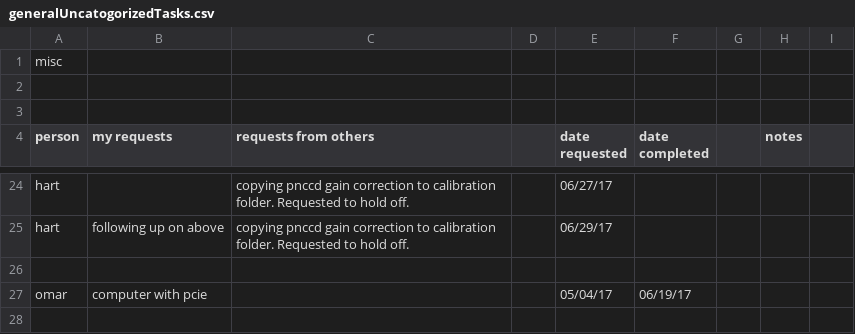
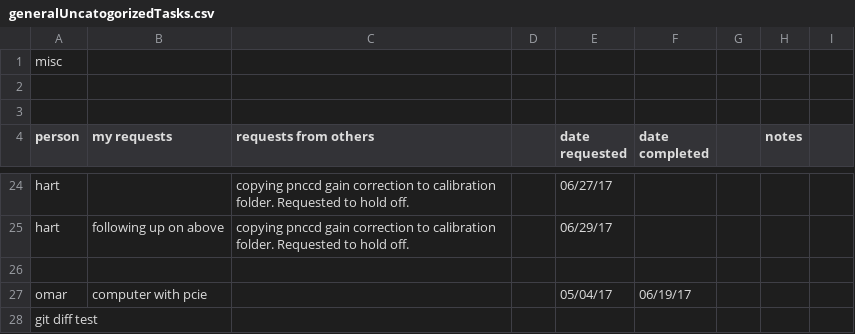
Before and after one commit to sioan/softXRayDataAndControls, a CSV file: taskManagement/generalUncatogorizedTasks.csv, drawn as a sheet; only a part is shown, gaps mark what is left out; the diff names each change by its address in the sheet, - before the commit and + after, or states it on an @@ line.

Commit message:
hmmm. experimenting

```diff
--- a/taskManagement/generalUncatogorizedTasks.csv
+++ b/taskManagement/generalUncatogorizedTasks.csv
+row 28: git diff test
```
